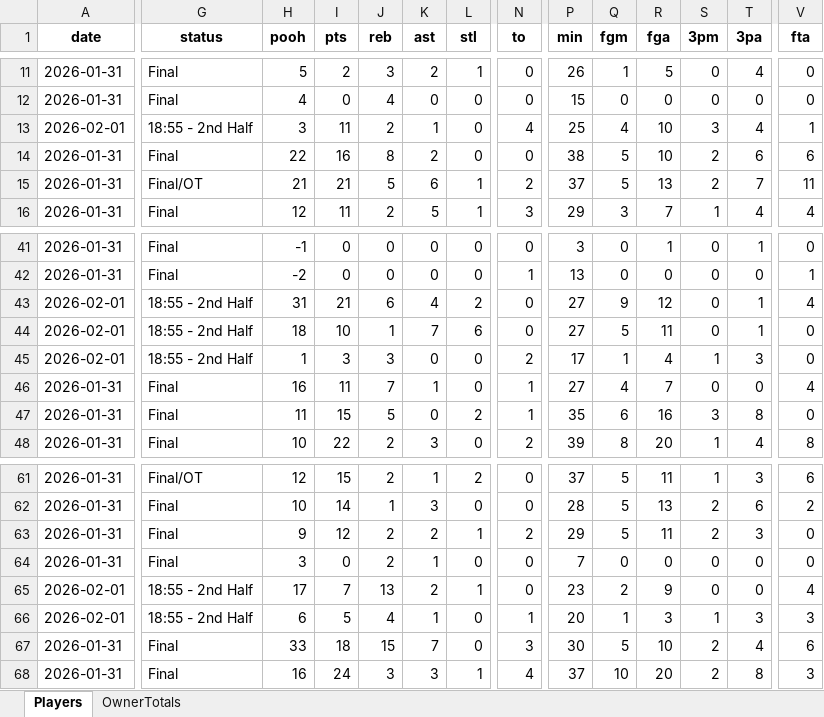
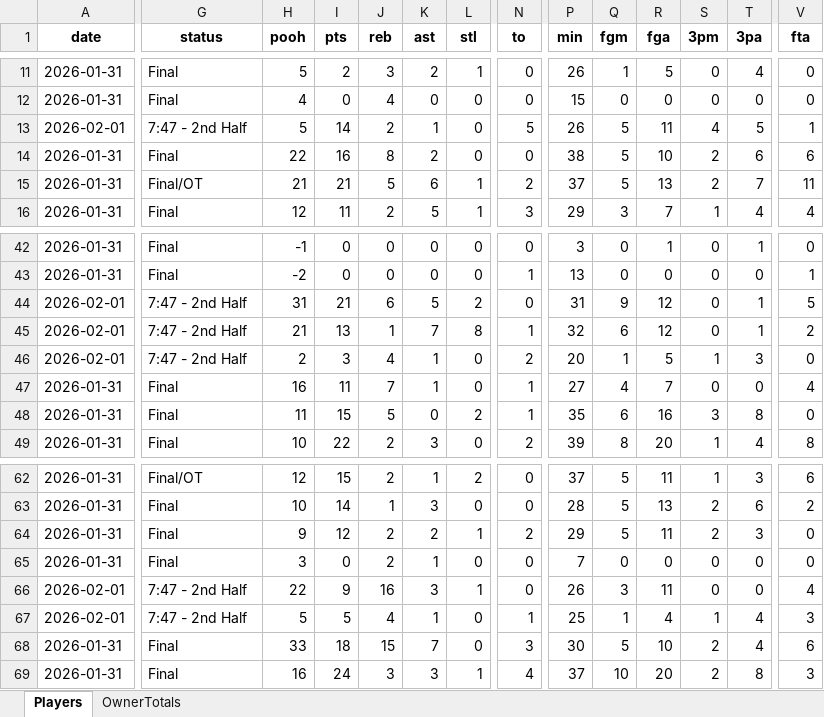
Before and after one commit to hal9000moncrief-dotcom/Pooh-League, an Excel workbook: docs/Today_PoohPoints_SEC_ByOwner_2026-02-01.xlsx, sheet Players, drawn as a sheet; only a part is shown, gaps mark what is left out; values as stored, in another font and other column widths than the file's, no borders; addresses are those after the commit; the diff covers the shown part only; the diff names each change by its address in the sheet, - before the commit and + after, or states it on an @@ line.

Commit message:
Pooh Points: normal 20260201

```diff
--- a/docs/Today_PoohPoints_SEC_ByOwner_2026-02-01.xlsx (sheet Players)
+++ b/docs/Today_PoohPoints_SEC_ByOwner_2026-02-01.xlsx (sheet Players)
-G13 (status): 18:55 - 2nd Half
+G13 (status): 7:47 - 2nd Half
-H13 (pooh): 3
+H13 (pooh): 5
-I13 (pts): 11
+I13 (pts): 14
-N13 (to): 4
+N13 (to): 5
-P13 (min): 25
+P13 (min): 26
-Q13 (fgm): 4
+Q13 (fgm): 5
-R13 (fga): 10
+R13 (fga): 11
-S13 (3pm): 3
+S13 (3pm): 4
-T13 (3pa): 4
+T13 (3pa): 5
-G44:G46 (status): 18:55 - 2nd Half
+G44:G46 (status): 7:47 - 2nd Half
-K44 (ast): 4
+K44 (ast): 5
-P44 (min): 27
+P44 (min): 31
-V44 (fta): 4
+V44 (fta): 5
-H45 (pooh): 18
+H45 (pooh): 21
-I45 (pts): 10
+I45 (pts): 13
-L45 (stl): 6
+L45 (stl): 8
-N45 (to): 0
+N45 (to): 1
-P45 (min): 27
+P45 (min): 32
-Q45 (fgm): 5
+Q45 (fgm): 6
-R45 (fga): 11
+R45 (fga): 12
-V45 (fta): 0
+V45 (fta): 2
-H46 (pooh): 1
+H46 (pooh): 2
-J46 (reb): 3
+J46 (reb): 4
-K46 (ast): 0
+K46 (ast): 1
-P46 (min): 17
+P46 (min): 20
-R46 (fga): 4
+R46 (fga): 5
-G66:G67 (status): 18:55 - 2nd Half
+G66:G67 (status): 7:47 - 2nd Half
-H66 (pooh): 17
+H66 (pooh): 22
-I66 (pts): 7
+I66 (pts): 9
-J66 (reb): 13
+J66 (reb): 16
-K66 (ast): 2
+K66 (ast): 3
-P66 (min): 23
+P66 (min): 26
-Q66 (fgm): 2
+Q66 (fgm): 3
-R66 (fga): 9
+R66 (fga): 11
-H67 (pooh): 6
+H67 (pooh): 5
-P67 (min): 20
+P67 (min): 25
-R67 (fga): 3
+R67 (fga): 4
-T67 (3pa): 3
+T67 (3pa): 4
```
Also changed, not shown: 3 added rows, 2 removed rows and 38 edited cells elsewhere in this sheet, sheet OwnerTotals, 3 other files.
